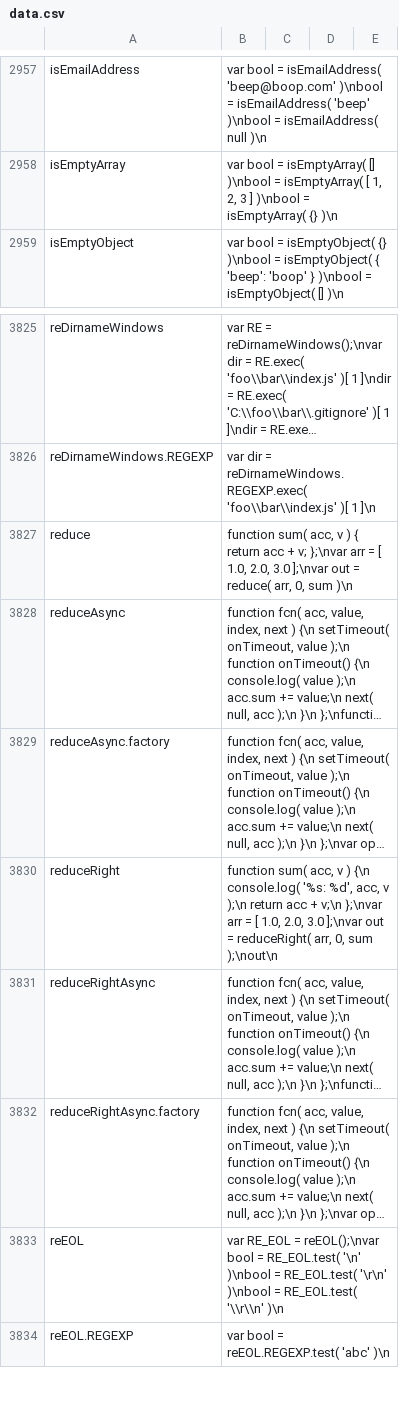
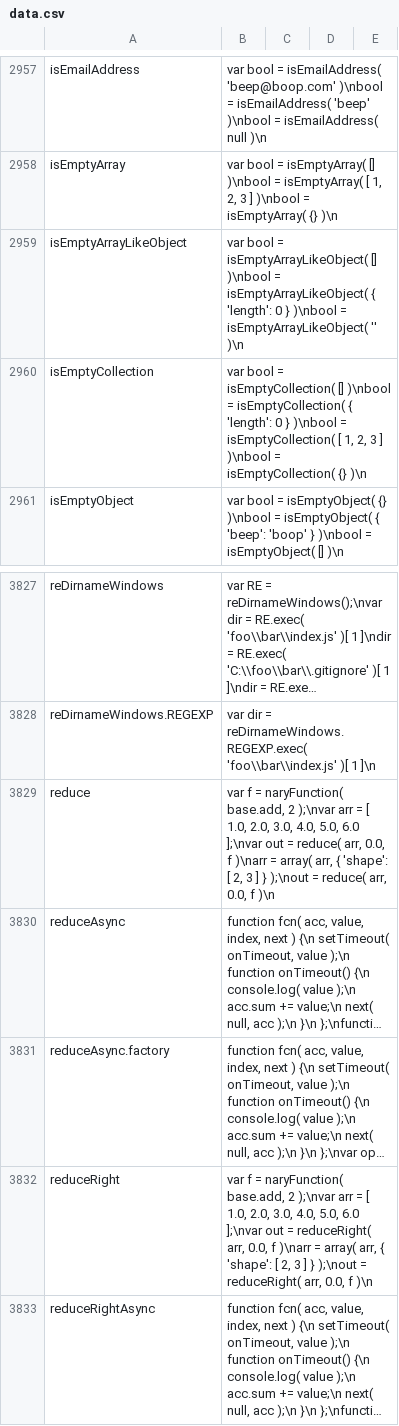
Before and after one commit to stdlib-js/repl-code-blocks, a CSV file: data/data.csv, drawn as a sheet; only a part is shown, gaps mark what is left out; the shorter side is filled out with more unchanged rows; long unchanged cells end in …; addresses are those after the commit; the diff names each change by its address in the sheet, - before the commit and + after, or states it on an @@ line.

```diff
--- a/data/data.csv
+++ b/data/data.csv
+row 2959: isEmptyArrayLikeObject | var bool = isEmptyArrayLikeObject( [] )\nbool = isEmptyArrayLikeObject( { 'length': 0 } )\nbool = isEmptyArrayLikeObject( '' )\n
+row 2960: isEmptyCollection | var bool = isEmptyCollection( [] )\nbool = isEmptyCollection( { 'length': 0 } )\nbool = isEmptyCollection( [ 1, 2, 3 ] )\nbool = isEmptyCollection( {} )\n
-B3829: function sum( acc, v ) { return acc + v; };\nvar arr = [ 1.0, 2.0, 3.0 ];\nvar out = reduce( arr, 0, sum )\n
+B3829: var f = naryFunction( base.add, 2 );\nvar arr = [ 1.0, 2.0, 3.0, 4.0, 5.0, 6.0 ];\nvar out = reduce( arr, 0.0, f )\narr = array( arr, { 'shape': [ 2, 3 ] } );\nout = reduce( arr, 0.0, f )\n
-B3832: function sum( acc, v ) {\n console.log( '%s: %d', acc, v );\n return acc + v;\n };\nvar arr = [ 1.0, 2.0, 3.0 ];\nvar out = reduceRight( arr, 0, sum );\nout\n
+B3832: var f = naryFunction( base.add, 2 );\nvar arr = [ 1.0, 2.0, 3.0, 4.0, 5.0, 6.0 ];\nvar out = reduceRight( arr, 0.0, f )\narr = array( arr, { 'shape': [ 2, 3 ] } );\nout = reduceRight( arr, 0.0, f )\n
```
Also changed, not shown: 1 other file.
